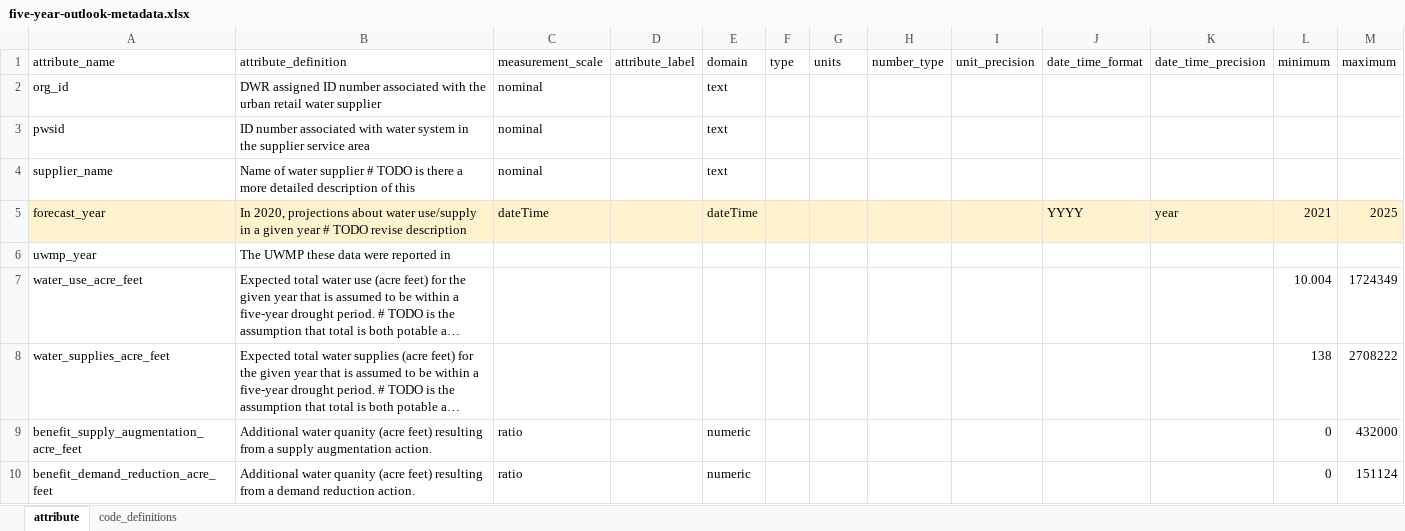
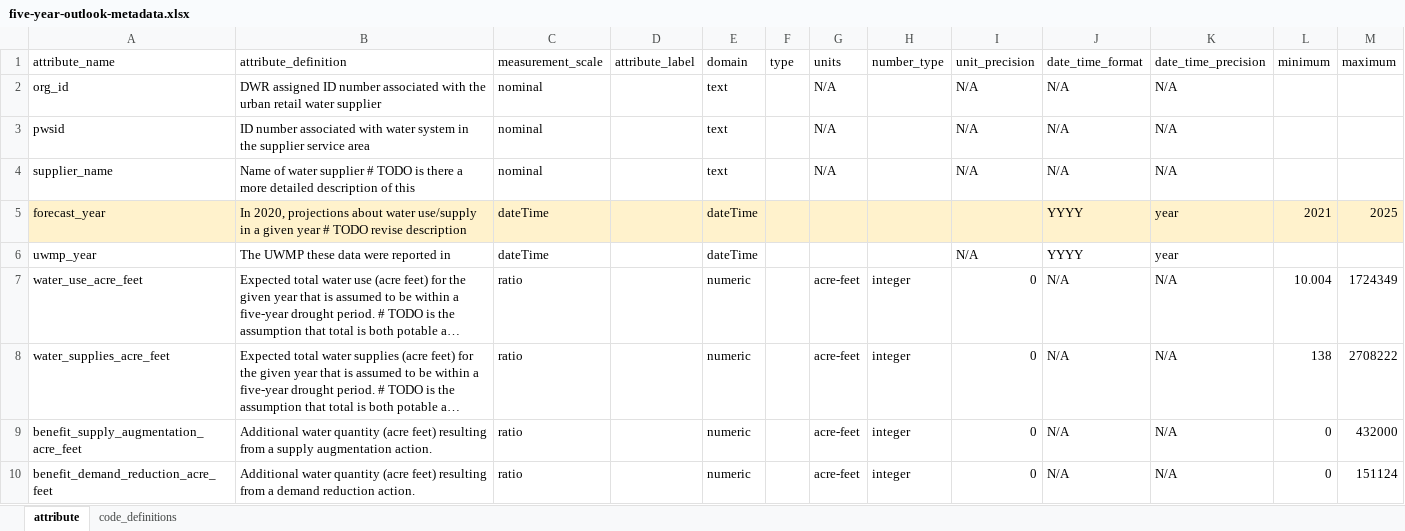
Before and after one commit to FlowWest/urban-water-drought-data, an Excel workbook: metadata/five-year-outlook-metadata.xlsx, sheet attribute, drawn as a sheet; long unchanged cells end in …; values as stored, in another font and other column widths than the file's, no borders; the diff names each change by its address in the sheet, - before the commit and + after, or states it on an @@ line.

```diff
--- a/metadata/five-year-outlook-metadata.xlsx (sheet attribute)
+++ b/metadata/five-year-outlook-metadata.xlsx (sheet attribute)
-G2:G4 (units): (empty)
+G2:G4 (units): N/A
-I2:I4 (unit_precision): (empty)
+I2:I4 (unit_precision): N/A
-J2:J4 (date_time_format): (empty)
+J2:J4 (date_time_format): N/A
-K2:K4 (date_time_precision): (empty)
+K2:K4 (date_time_precision): N/A
-C6 (measurement_scale): (empty)
+C6 (measurement_scale): dateTime
-E6 (domain): (empty)
+E6 (domain): dateTime
-I6 (unit_precision): (empty)
+I6 (unit_precision): N/A
-J6 (date_time_format): (empty)
+J6 (date_time_format): YYYY
-K6 (date_time_precision): (empty)
+K6 (date_time_precision): year
-C7:C8 (measurement_scale): (empty)
+C7:C8 (measurement_scale): ratio
-E7:E8 (domain): (empty)
+E7:E8 (domain): numeric
-G7:G10 (units): (empty)
+G7:G10 (units): acre-feet
-H7:H10 (number_type): (empty)
+H7:H10 (number_type): integer
-I7:I10 (unit_precision): (empty)
+I7:I10 (unit_precision): 0
-J7:J10 (date_time_format): (empty)
+J7:J10 (date_time_format): N/A
-K7:K10 (date_time_precision): (empty)
+K7:K10 (date_time_precision): N/A
-B9 (attribute_definition): Additional water quanity (acre feet)…
+B9 (attribute_definition): Additional water quantity (acre feet)…
-B10 (attribute_definition): Additional water quanity (acre feet)…
+B10 (attribute_definition): Additional water quantity (acre feet)…
```
Also changed, not shown: metadata/datatable-metadata.xlsx, metadata/monthly-dry-outlook-metadata.xlsx, 3 other files.
